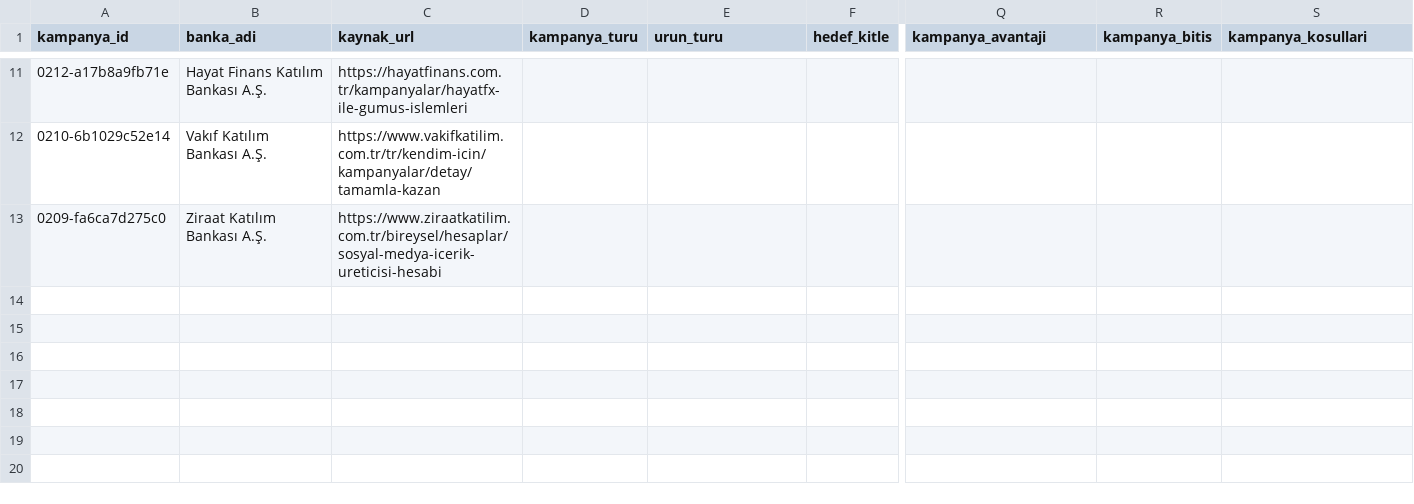
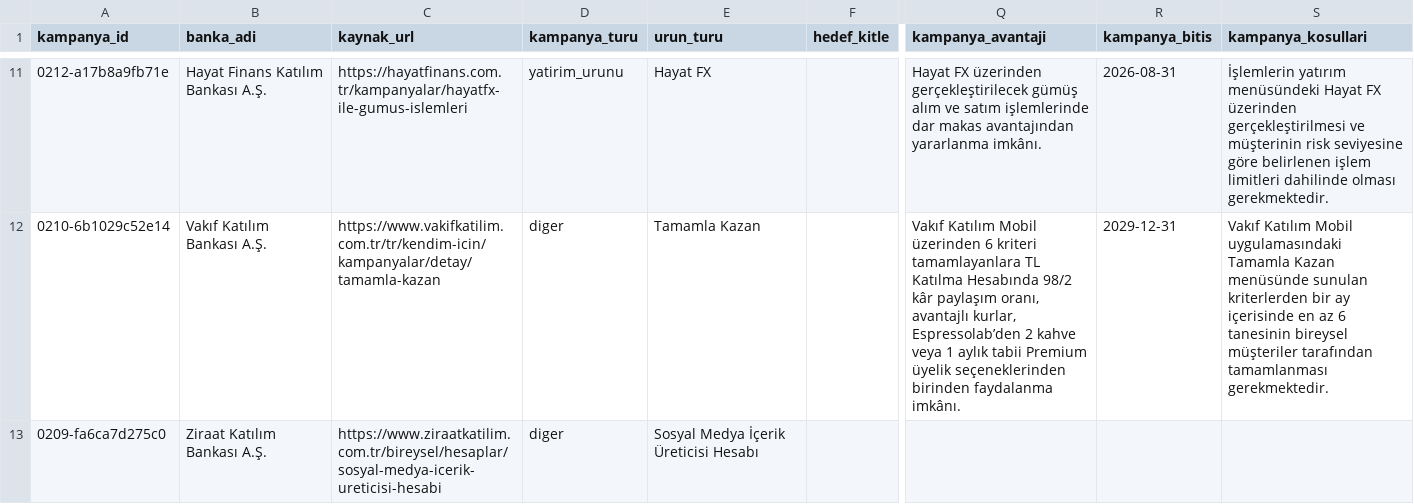
Before and after one commit to erenkendir722/ai-agent-nlp, a CSV file: data/gold/etiketleme_görkem.csv, drawn as a sheet; only a part is shown, gaps mark what is left out; the diff covers the shown part only; the diff names each change by its address in the sheet, - before the commit and + after, or states it on an @@ line.

```diff
--- a/data/gold/etiketleme_görkem.csv
+++ b/data/gold/etiketleme_görkem.csv
-D11 (kampanya_turu): (empty)
+D11 (kampanya_turu): yatirim_urunu
-E11 (urun_turu): (empty)
+E11 (urun_turu): Hayat FX
-Q11 (kampanya_avantaji): (empty)
+Q11 (kampanya_avantaji): Hayat FX üzerinden gerçekleştirilecek gümüş alım ve satım işlemlerinde dar makas avantajından yararlanma imkânı.
-R11 (kampanya_bitis): (empty)
+R11 (kampanya_bitis): 2026-08-31
-S11 (kampanya_kosullari): (empty)
+S11 (kampanya_kosullari): İşlemlerin yatırım menüsündeki Hayat FX üzerinden gerçekleştirilmesi ve müşterinin risk seviyesine göre belirlenen işlem limitleri dahilinde olması gerekmektedir.
-D12:D13 (kampanya_turu): (empty)
+D12:D13 (kampanya_turu): diger
-E12 (urun_turu): (empty)
+E12 (urun_turu): Tamamla Kazan
-Q12 (kampanya_avantaji): (empty)
+Q12 (kampanya_avantaji): Vakıf Katılım Mobil üzerinden 6 kriteri tamamlayanlara TL Katılma Hesabında 98/2 kâr paylaşım oranı, avantajlı kurlar, Espressolab’den 2 kahve veya 1 aylık tabii Premium üyelik seçeneklerinden birinden faydalanma imkânı.
-R12 (kampanya_bitis): (empty)
+R12 (kampanya_bitis): 2029-12-31
-S12 (kampanya_kosullari): (empty)
+S12 (kampanya_kosullari): Vakıf Katılım Mobil uygulamasındaki Tamamla Kazan menüsünde sunulan kriterlerden bir ay içerisinde en az 6 tanesinin bireysel müşteriler tarafından tamamlanması gerekmektedir.
-E13 (urun_turu): (empty)
+E13 (urun_turu): Sosyal Medya İçerik Üreticisi Hesabı
```
Also changed, not shown: 31 edited cells elsewhere in this file.
